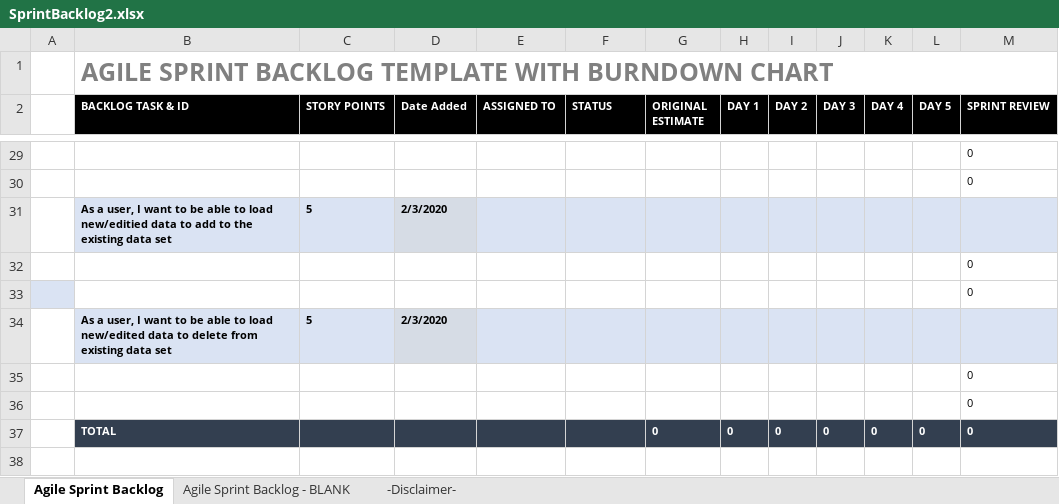
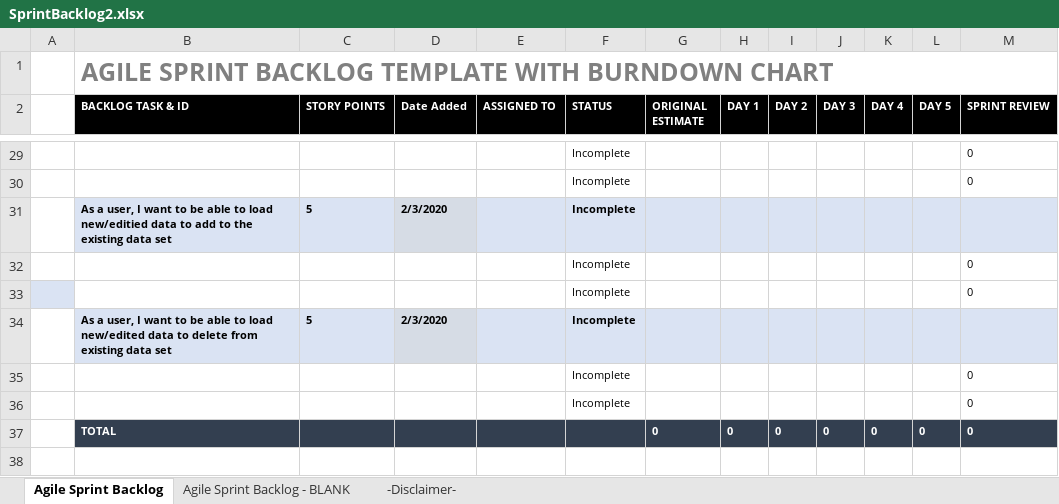
Before and after one commit to JamesTiberiusKirk/team5agile, an Excel workbook: Sprint_2/Sprint_Backlog/SprintBacklog2.xlsx, sheet Agile Sprint Backlog, drawn as a sheet; only a part is shown, gaps mark what is left out; values as stored, in another font and other column widths than the file's, no borders; charts and pictures not drawn; the diff covers the shown part only; the diff names each change by its address in the sheet, - before the commit and + after, or states it on an @@ line.

Commit message:
Updated sprintbacklog with status

```diff
--- a/Sprint_2/Sprint_Backlog/SprintBacklog2.xlsx (sheet Agile Sprint Backlog)
+++ b/Sprint_2/Sprint_Backlog/SprintBacklog2.xlsx (sheet Agile Sprint Backlog)
-F29:F36 (STATUS): (empty)
+F29:F36 (STATUS): Incomplete
```
Also changed, not shown: 28 edited cells elsewhere in this sheet.
